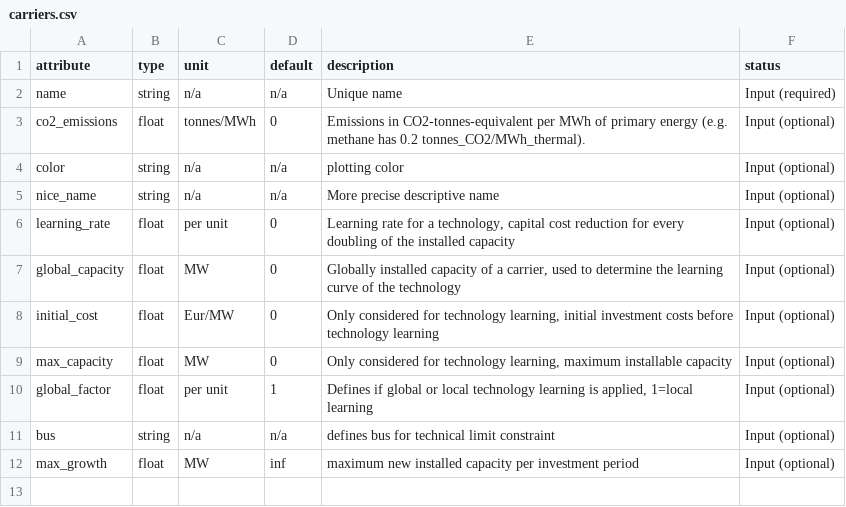
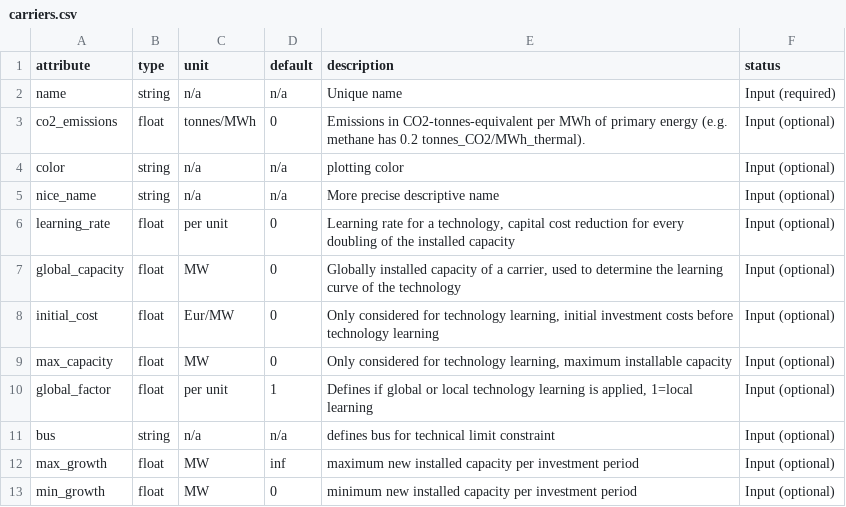
Before and after one commit to lisazeyen/learning_curve, a CSV file: scripts/pypsa_learning/component_attrs/carriers.csv, drawn as a sheet.

Commit message:
add minimum growth limit, add correct split if only certain countries are selected, add possibility of higher fuel cell care share

```diff
--- a/scripts/pypsa_learning/component_attrs/carriers.csv
+++ b/scripts/pypsa_learning/component_attrs/carriers.csv
@@ -12 +12,2 @@ bus,string,n/a,n/a,defines bus for technical limit constraint,Input (optional)
 max_growth,float,MW,inf,maximum new installed capacity per investment period,Input (optional)
+min_growth,float,MW,0,minimum new installed capacity per investment period,Input (optional)
```
Also changed, not shown: 6 other files.
